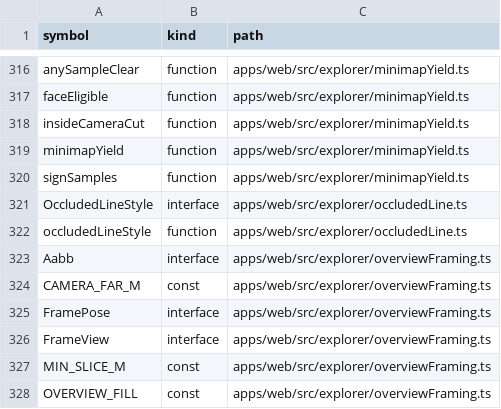
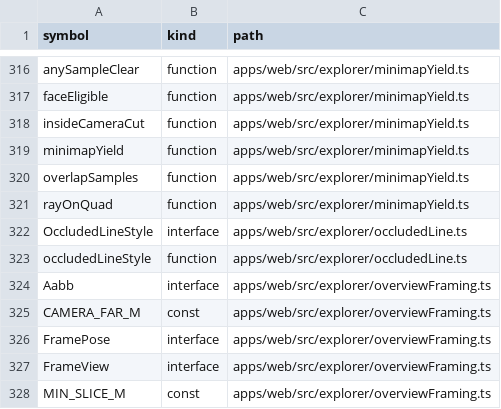
Before and after one commit to nurockplayer/gteki, a TSV file: docs/map/symbols.tsv, drawn as a sheet; only a part is shown, gaps mark what is left out; the shorter side is filled out with more unchanged rows.

```diff
--- a/docs/map/symbols.tsv
+++ b/docs/map/symbols.tsv
@@ -319,3 +319,4 @@ insideCameraCut	function	apps/web/src/explorer/minimapYield.ts
 minimapYield	function	apps/web/src/explorer/minimapYield.ts
-signSamples	function	apps/web/src/explorer/minimapYield.ts
+overlapSamples	function	apps/web/src/explorer/minimapYield.ts
+rayOnQuad	function	apps/web/src/explorer/minimapYield.ts
 OccludedLineStyle	interface	apps/web/src/explorer/occludedLine.ts
```
Also changed, not shown: 3 other files.
